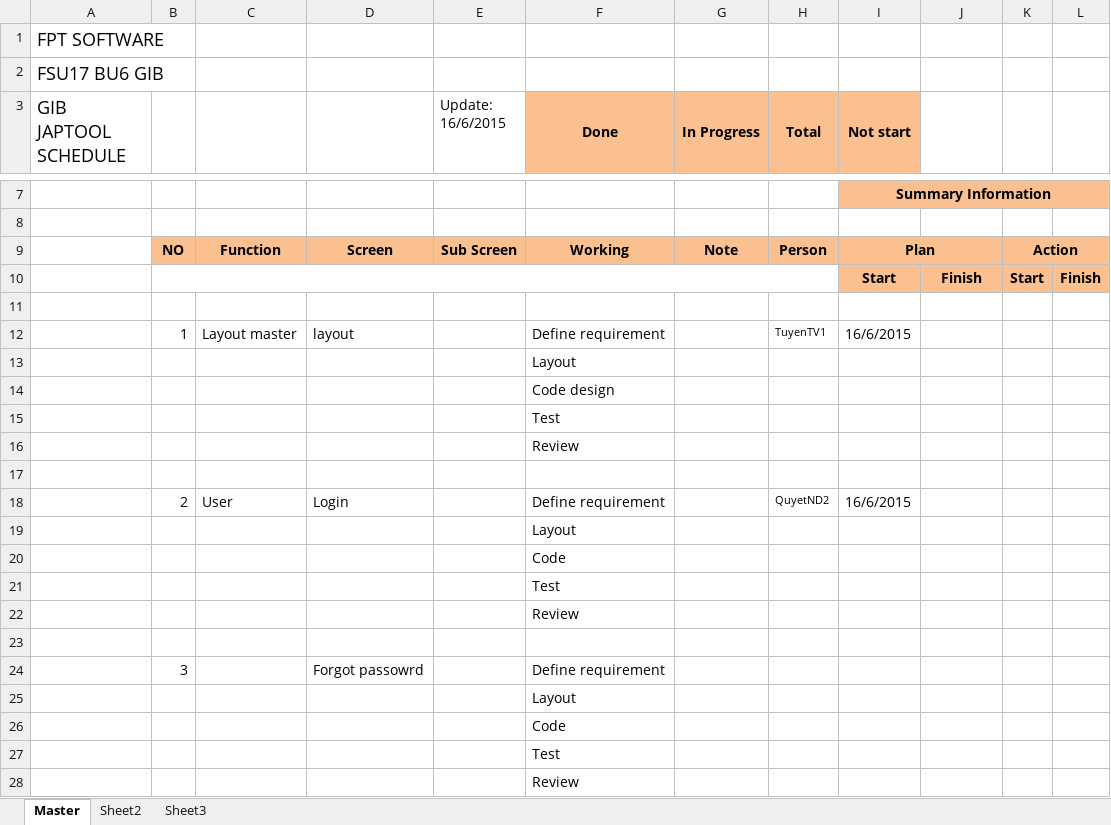
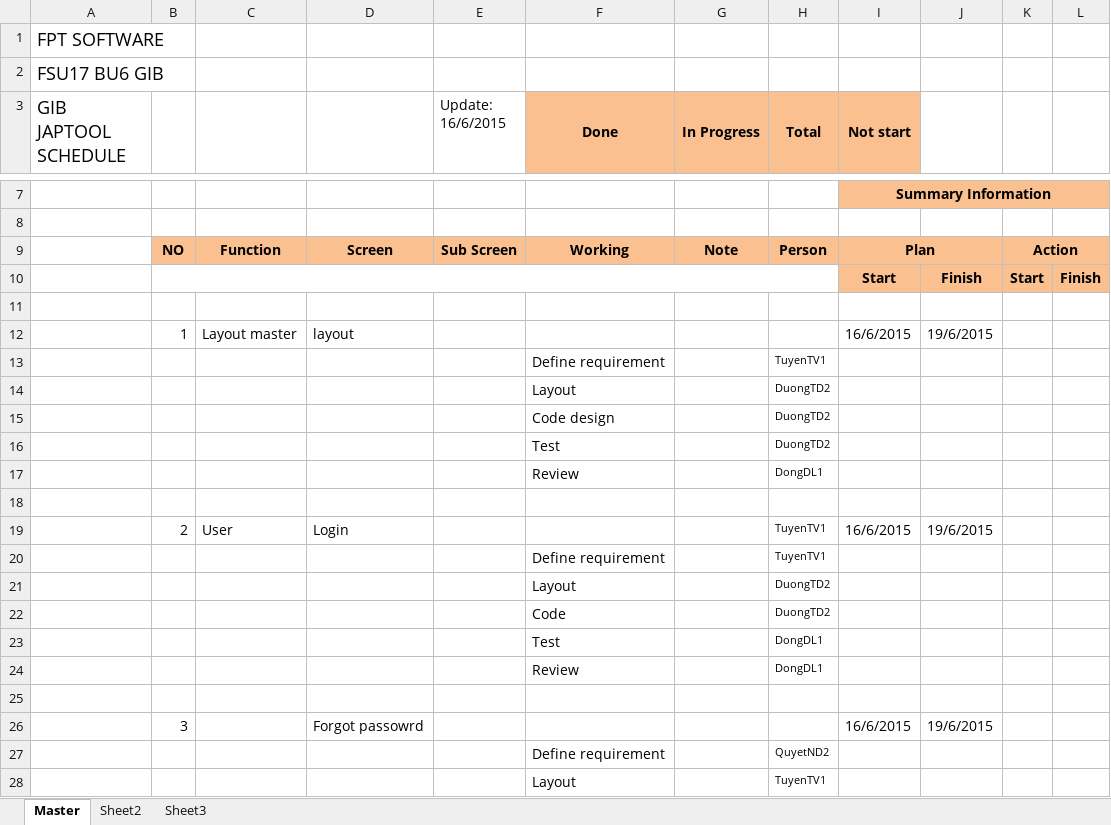
Before and after one commit to tugigroup/japtool, an Excel workbook: Japtool Project Schedule Offshore v1.0.xlsx, sheet Master, drawn as a sheet; only a part is shown, gaps mark what is left out; values as stored, in another font and other column widths than the file's, no borders; removed rows and columns are numbered as before the commit, all else as after; the diff covers the shown part only; the diff names each change by its address in the sheet, - before the commit and + after, or states it on an @@ line.

Commit message:
schedule offshore update

```diff
--- a/Japtool Project Schedule Offshore v1.0.xlsx (sheet Master)
+++ b/Japtool Project Schedule Offshore v1.0.xlsx (sheet Master)
-F12 (Done): Define requirement
+F12 (Done): (empty)
-H12 (Total): TuyenTV1
+H12 (Total): (empty)
-J12: (empty)
+J12: 19/6/2015
-row 13:  |  |  |  |  | Layout
-row 14:  |  |  |  |  | Code design
-row 15:  |  |  |  |  | Test
-row 16:  |  |  |  |  | Review
+row 13:  |  |  |  |  | Define requirement |  | TuyenTV1
+row 14:  |  |  |  |  | Layout |  | DuongTD2
+row 15:  |  |  |  |  | Code design |  | DuongTD2
+row 16:  |  |  |  |  | Test |  | DuongTD2
+row 17:  |  |  |  |  | Review |  | DongDL1
-F19 (Done): Define requirement
+F19 (Done): (empty)
-H19 (Total): QuyetND2
+H19 (Total): TuyenTV1
-J19: (empty)
+J19: 19/6/2015
-row 19:  |  |  |  |  | Layout
-row 20:  |  |  |  |  | Code
-row 21:  |  |  |  |  | Test
-row 22:  |  |  |  |  | Review
+row 20:  |  |  |  |  | Define requirement |  | TuyenTV1
+row 21:  |  |  |  |  | Layout |  | DuongTD2
+row 22:  |  |  |  |  | Code |  | DuongTD2
+row 23:  |  |  |  |  | Test |  | DongDL1
+row 24:  |  |  |  |  | Review |  | DongDL1
-row 24:  | 3 |  | Forgot passowrd |  | Define requirement
-row 25:  |  |  |  |  | Layout
-row 26:  |  |  |  |  | Code
-row 27:  |  |  |  |  | Test
-row 28:  |  |  |  |  | Review
+row 26:  | 3 |  | Forgot passowrd |  |  |  |  | 16/6/2015 | 19/6/2015
+row 27:  |  |  |  |  | Define requirement |  | QuyetND2
+row 28:  |  |  |  |  | Layout |  | TuyenTV1
```
Also changed, not shown: 3 added rows elsewhere in this sheet.
